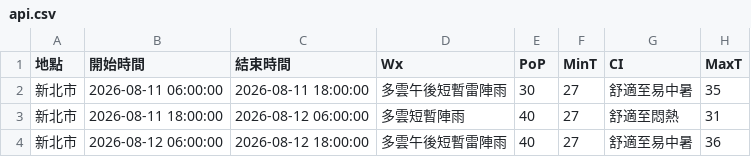
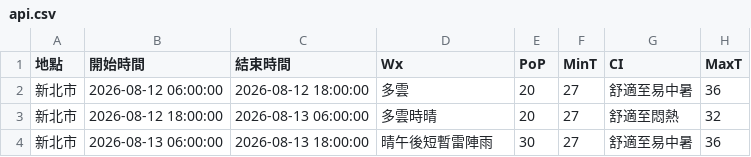
Before and after one commit to oao030oao/1111518-mid, a CSV file: api.csv, drawn as a sheet.

```diff
--- a/api.csv
+++ b/api.csv
@@ -1,4 +1,4 @@
 地點,開始時間,結束時間,Wx,PoP,MinT,CI,MaxT
-新北市,2026-08-11 06:00:00,2026-08-11 18:00:00,多雲午後短暫雷陣雨,30,27,舒適至易中暑,35
-新北市,2026-08-11 18:00:00,2026-08-12 06:00:00,多雲短暫陣雨,40,27,舒適至悶熱,31
-新北市,2026-08-12 06:00:00,2026-08-12 18:00:00,多雲午後短暫雷陣雨,40,27,舒適至易中暑,36
+新北市,2026-08-12 06:00:00,2026-08-12 18:00:00,多雲,20,27,舒適至易中暑,36
+新北市,2026-08-12 18:00:00,2026-08-13 06:00:00,多雲時晴,20,27,舒適至悶熱,32
+新北市,2026-08-13 06:00:00,2026-08-13 18:00:00,晴午後短暫雷陣雨,30,27,舒適至易中暑,36
```
